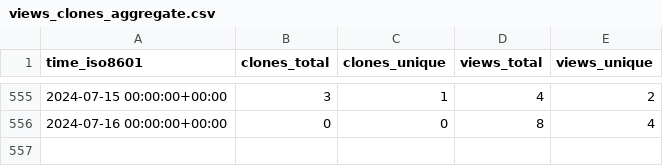
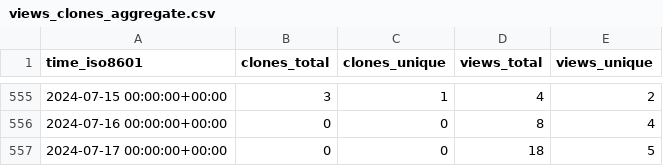
Before and after one commit to Atracsys/SlicerAstmPhantomTest, a CSV file: Atracsys/SlicerAstmPhantomTest/ghrs-data/views_clones_aggregate.csv, drawn as a sheet; only a part is shown, gaps mark what is left out.

```diff
--- a/Atracsys/SlicerAstmPhantomTest/ghrs-data/views_clones_aggregate.csv
+++ b/Atracsys/SlicerAstmPhantomTest/ghrs-data/views_clones_aggregate.csv
@@ -556 +556,2 @@ time_iso8601,clones_total,clones_unique,views_total,views_unique
 2024-07-16 00:00:00+00:00,0,0,8,4
+2024-07-17 00:00:00+00:00,0,0,18,5
```
Also changed, not shown: 1 other file.
